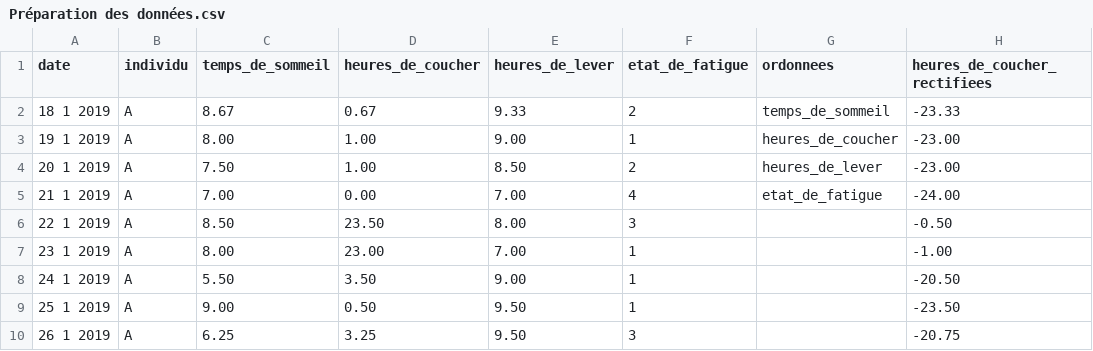
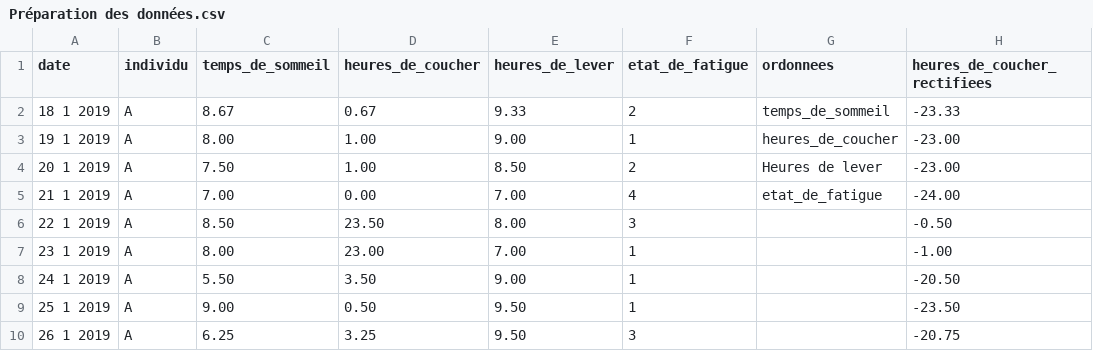
Before and after one commit to MathieuBourdin/HaveAGoodNight, a CSV file: Préparation des données.csv, drawn as a sheet; only a part is shown.

Commit message:
Add files via upload

```diff
--- a/Préparation des données.csv
+++ b/Préparation des données.csv
@@ -3,3 +3,3 @@ date,individu,temps_de_sommeil,heures_de_coucher,heures_de_lever,etat_de_fatigue
 19 1 2019,A,8.00,1.00,9.00,1,heures_de_coucher,-23.00,,
-20 1 2019,A,7.50,1.00,8.50,2,heures_de_lever,-23.00,,
+20 1 2019,A,7.50,1.00,8.50,2,Heures de lever,-23.00,,
 21 1 2019,A,7.00,0.00,7.00,4,etat_de_fatigue,-24.00,,
```
